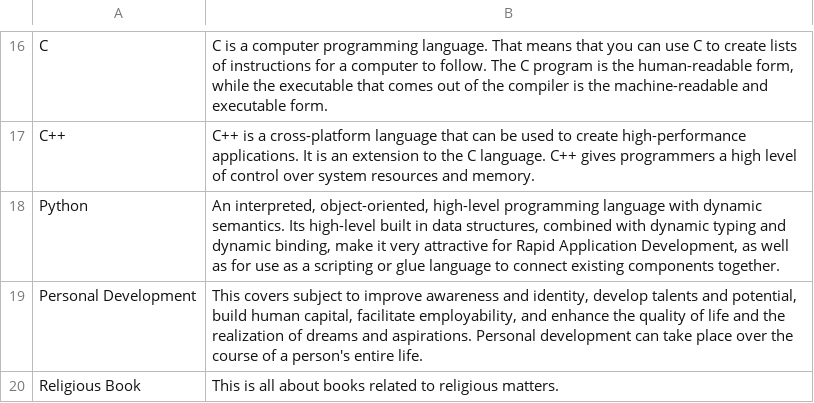
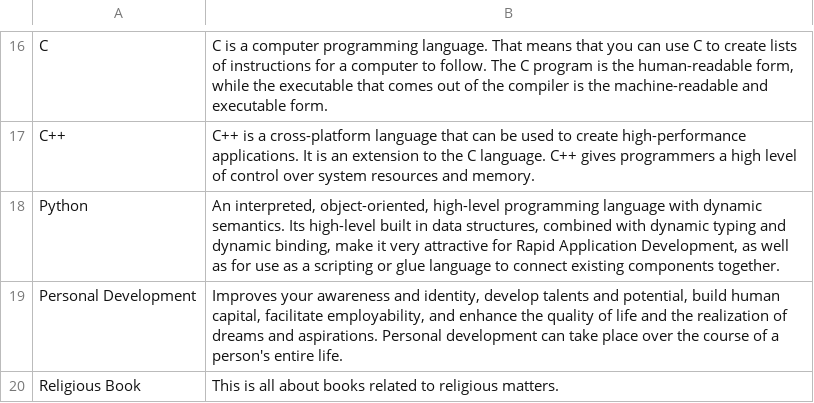
Before and after one commit to jnsofini/BookDatabase, a CSV file: data/categories.csv, drawn as a sheet; only a part is shown, gaps mark what is left out.

Commit message:
Update categories.csv

```diff
--- a/data/categories.csv
+++ b/data/categories.csv
@@ -18,3 +18,3 @@ C++,C++ is a cross-platform language that can be used to create high-performance
 Python,"An interpreted, object-oriented, high-level programming language with dynamic semantics. Its high-level built in data structures, combined with dynamic typing and dynamic binding, make it very attractive for Rapid Application Development, as well as for use as a scripting or glue language to connect existing components together."
-Personal Development,"This covers subject to improve awareness and identity, develop talents and potential, build human capital, facilitate employability, and enhance the quality of life and the realization of dreams and aspirations. Personal development can take place over the course of a person's entire life."
+Personal Development,"Improves your awareness and identity, develop talents and potential, build human capital, facilitate employability, and enhance the quality of life and the realization of dreams and aspirations. Personal development can take place over the course of a person's entire life."
 Religious Book,This is all about books related to religious matters.
```
